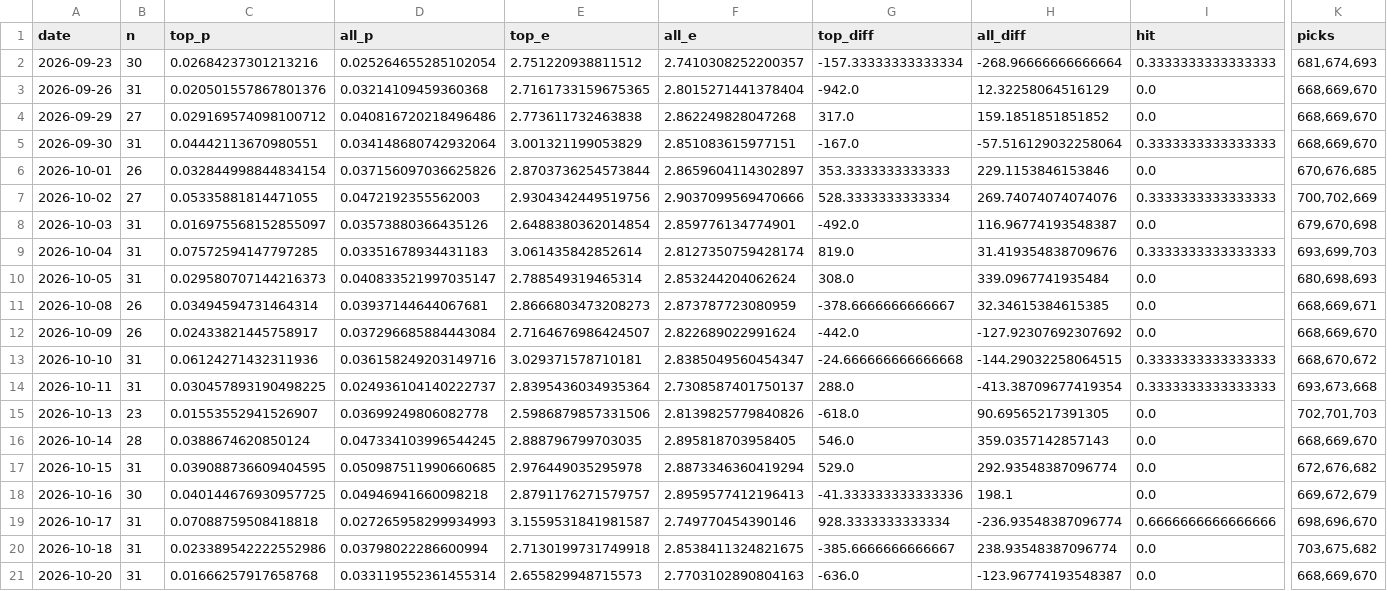
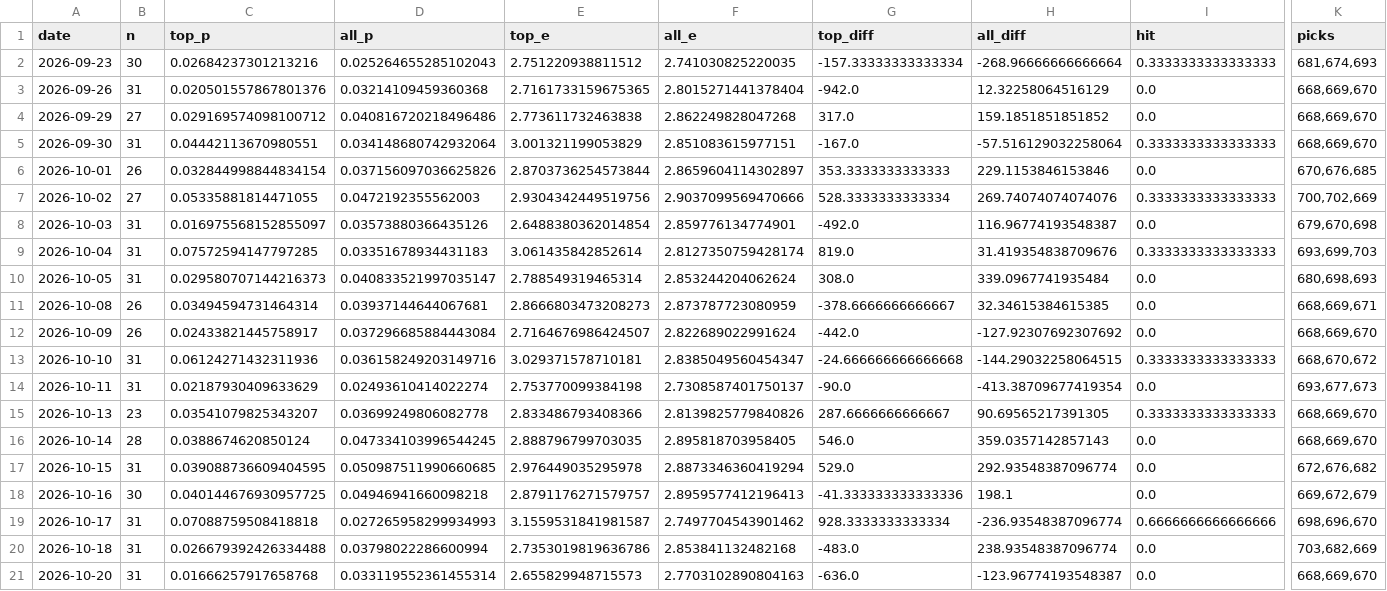
Before and after one commit to koukikoukisanosano-ai/hana-wo, a CSV file: data/backtest_days.csv, drawn as a sheet; only a part is shown, gaps mark what is left out; the diff names each change by its address in the sheet, - before the commit and + after, or states it on an @@ line.

```diff
--- a/data/backtest_days.csv
+++ b/data/backtest_days.csv
-D2 (all_p): 0.025264655285102054
+D2 (all_p): 0.025264655285102043
-F2 (all_e): 2.7410308252200357
+F2 (all_e): 2.741030825220035
-C14 (top_p): 0.030457893190498225
+C14 (top_p): 0.02187930409633629
-D14 (all_p): 0.024936104140222737
+D14 (all_p): 0.02493610414022274
-E14 (top_e): 2.8395436034935364
+E14 (top_e): 2.753770099384198
-G14 (top_diff): 288.0
+G14 (top_diff): -90.0
-I14 (hit): 0.3333333333333333
+I14 (hit): 0.0
-K14 (picks): 693,673,668
+K14 (picks): 693,677,673
-C15 (top_p): 0.01553552941526907
+C15 (top_p): 0.03541079825343207
-E15 (top_e): 2.5986879857331506
+E15 (top_e): 2.833486793408366
-G15 (top_diff): -618.0
+G15 (top_diff): 287.6666666666667
-I15 (hit): 0.0
+I15 (hit): 0.3333333333333333
-K15 (picks): 702,701,703
+K15 (picks): 668,669,670
-F19 (all_e): 2.749770454390146
+F19 (all_e): 2.7497704543901462
-C20 (top_p): 0.023389542222552986
+C20 (top_p): 0.026679392426334488
-E20 (top_e): 2.7130199731749918
+E20 (top_e): 2.7353019819636786
-F20 (all_e): 2.8538411324821675
+F20 (all_e): 2.853841132482168
-G20 (top_diff): -385.6666666666667
+G20 (top_diff): -483.0
-K20 (picks): 703,675,682
+K20 (picks): 703,682,669
```
Also changed, not shown: 3 other files.
